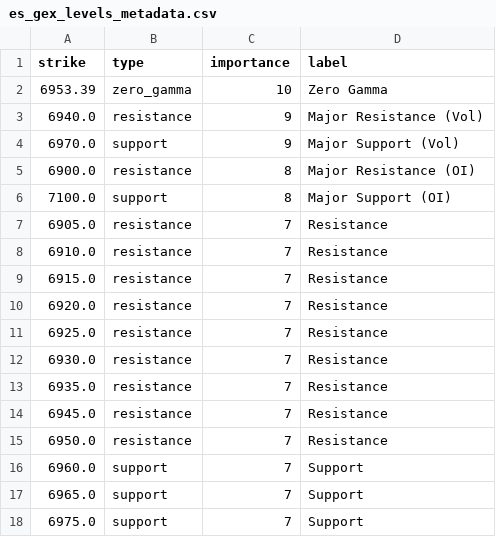
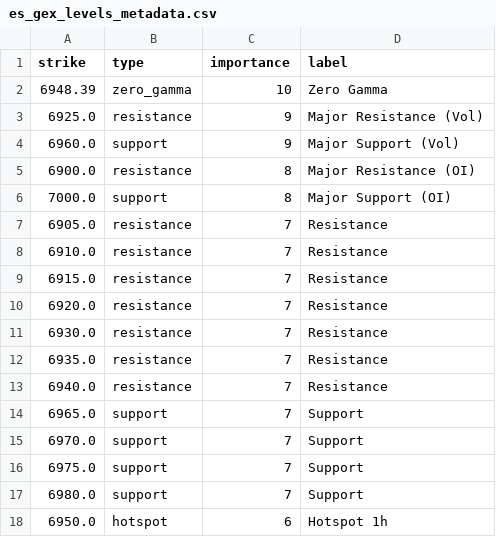
Before and after one commit to enzocosson/seed_enzocosson_gex, a CSV file: es_gex_levels_metadata.csv, drawn as a sheet.

```diff
--- a/es_gex_levels_metadata.csv
+++ b/es_gex_levels_metadata.csv
@@ -1,7 +1,7 @@
 strike,type,importance,label
-6953.39,zero_gamma,10,Zero Gamma
-6940.0,resistance,9,Major Resistance (Vol)
-6970.0,support,9,Major Support (Vol)
+6948.39,zero_gamma,10,Zero Gamma
+6925.0,resistance,9,Major Resistance (Vol)
+6960.0,support,9,Major Support (Vol)
 6900.0,resistance,8,Major Resistance (OI)
-7100.0,support,8,Major Support (OI)
+7000.0,support,8,Major Support (OI)
 6905.0,resistance,7,Resistance
@@ -10,9 +10,9 @@ strike,type,importance,label
 6920.0,resistance,7,Resistance
-6925.0,resistance,7,Resistance
 6930.0,resistance,7,Resistance
 6935.0,resistance,7,Resistance
-6945.0,resistance,7,Resistance
-6950.0,resistance,7,Resistance
-6960.0,support,7,Support
+6940.0,resistance,7,Resistance
 6965.0,support,7,Support
+6970.0,support,7,Support
 6975.0,support,7,Support
+6980.0,support,7,Support
+6950.0,hotspot,6,Hotspot 1h
```
Also changed, not shown: es_gex_levels.csv, nq_gex_levels.csv, 2 other files.
